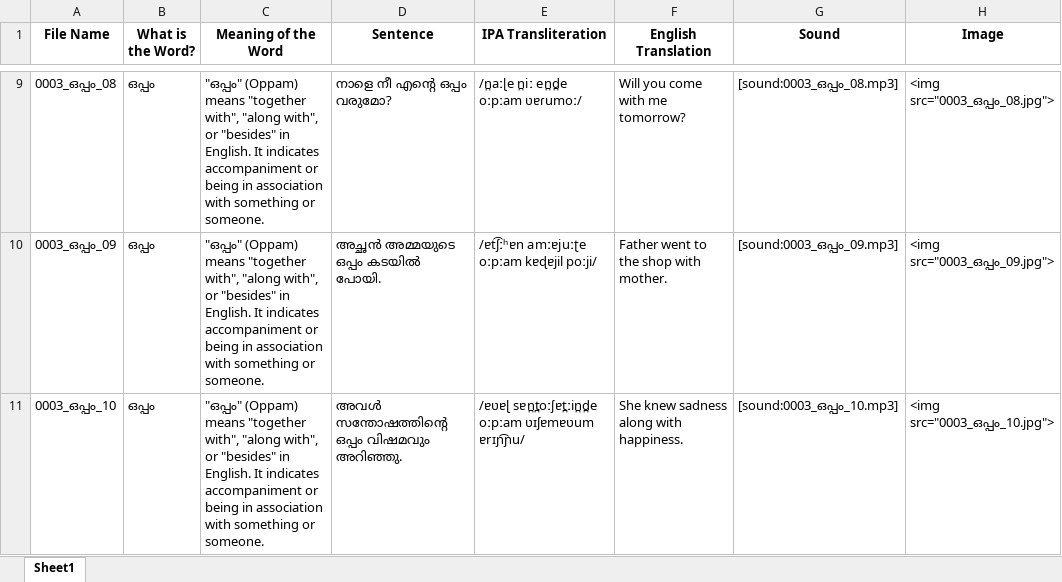
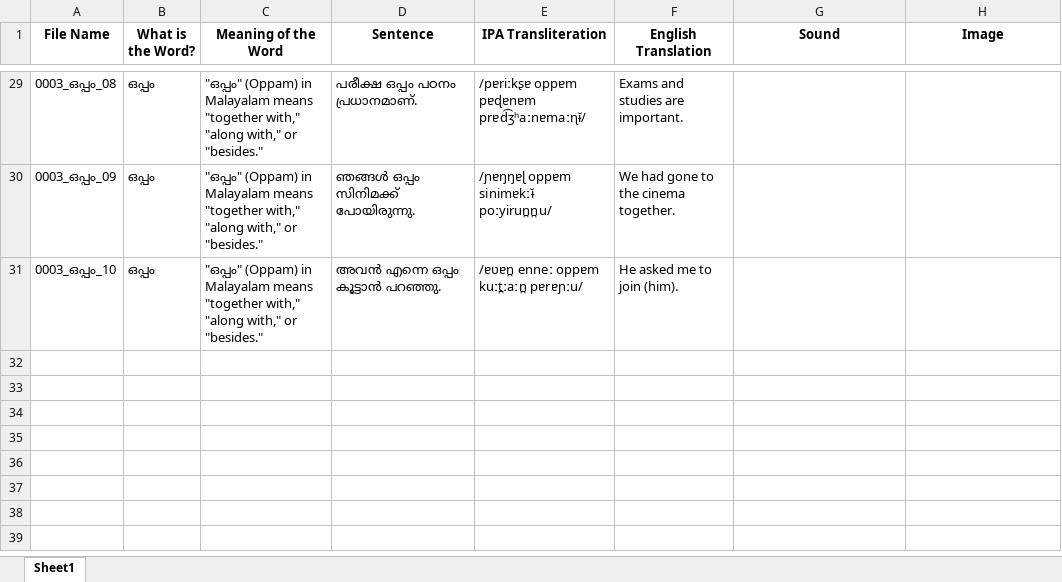
Before and after one commit to agnel18/anki-fluent-forever-language-card-generator, an Excel workbook: FluentForever_Malayalam_Perfect/working_data.xlsx, sheet Sheet1, drawn as a sheet; only a part is shown, gaps mark what is left out; values as stored, in another font and other column widths than the file's, no borders; addresses are those after the commit; the diff covers the shown part only; the diff names each change by its address in the sheet, - before the commit and + after, or states it on an @@ line.

```diff
--- a/FluentForever_Malayalam_Perfect/working_data.xlsx (sheet Sheet1)
+++ b/FluentForever_Malayalam_Perfect/working_data.xlsx (sheet Sheet1)
-C29:C31 (Meaning of the Word): "ഒപ്പം" (Oppam) means "together with", "along with", or "besides" in English. It indicates accompaniment or being in association with something or someone.
+C29:C31 (Meaning of the Word): "ഒപ്പം" (Oppam) in Malayalam means "together with," "along with," or "besides."
-D29 (Sentence): നാളെ നീ എന്റെ ഒപ്പം വരുമോ?
+D29 (Sentence): പരീക്ഷ ഒപ്പം പഠനം പ്രധാനമാണ്.
-E29 (IPA Transliteration): /n̪aːɭe n̪iː en̪d̪e oːpːam ʋɐɾumoː/
+E29 (IPA Transliteration): /pɐriːkʂɐ oppɐm pɐɖɐnɐm prɐd͡ʒʰaːnɐmaːɳɨ̆/
-F29 (English Translation): Will you come with me tomorrow?
+F29 (English Translation): Exams and studies are important.
-G29 (Sound): [sound:0003_ഒപ്പം_08.mp3]
+G29 (Sound): (empty)
-H29 (Image): <img src="0003_ഒപ്പം_08.jpg">
+H29 (Image): (empty)
-D30 (Sentence): അച്ഛൻ അമ്മയുടെ ഒപ്പം കടയിൽ പോയി.
+D30 (Sentence): ഞങ്ങൾ ഒപ്പം സിനിമക്ക് പോയിരുന്നു.
-E30 (IPA Transliteration): /ɐt͡ʃːʰɐn amːɐjuːʈe oːpːam kɐɖɐjil poːji/
+E30 (IPA Transliteration): /ɲɐŋŋɐɭ oppɐm sinimɐkːɨ̆ poːyirun̪n̪u/
-F30 (English Translation): Father went to the shop with mother.
+F30 (English Translation): We had gone to the cinema together.
-G30 (Sound): [sound:0003_ഒപ്പം_09.mp3]
+G30 (Sound): (empty)
-H30 (Image): <img src="0003_ഒപ്പം_09.jpg">
+H30 (Image): (empty)
-D31 (Sentence): അവൾ സന്തോഷത്തിന്റെ ഒപ്പം വിഷമവും അറിഞ്ഞു.
+D31 (Sentence): അവൻ എന്നെ ഒപ്പം കൂട്ടാൻ പറഞ്ഞു.
-E31 (IPA Transliteration): /ɐʋɐɭ sɐn̪t̪oːʃɐt̪ːin̪d̪e oːpːam ʋɪʃɐmɐʋum ɐrɪɲ͡ɲu/
+E31 (IPA Transliteration): /ɐʋɐn̪ enneː oppɐm kuːt̪ːaːn̪ pɐrɐɲːu/
-F31 (English Translation): She knew sadness along with happiness.
+F31 (English Translation): He asked me to join (him).
-G31 (Sound): [sound:0003_ഒപ്പം_10.mp3]
+G31 (Sound): (empty)
-H31 (Image): <img src="0003_ഒപ്പം_10.jpg">
+H31 (Image): (empty)
```
Also changed, not shown: 20 added rows and 38 edited cells elsewhere in this sheet, 109 Languages Frequency Word Lists/Malayalam (ML).xlsx, 34 other files.
